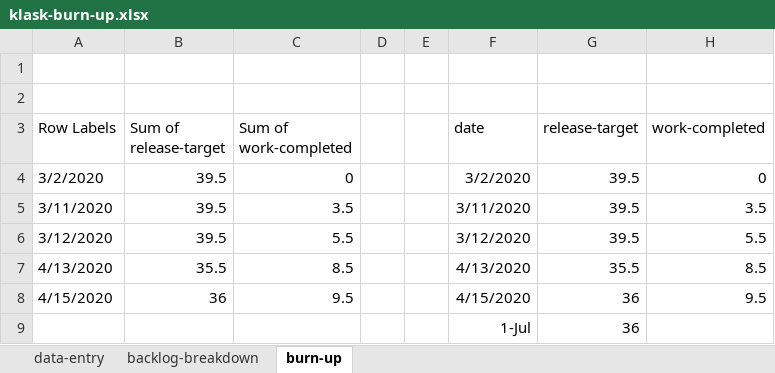
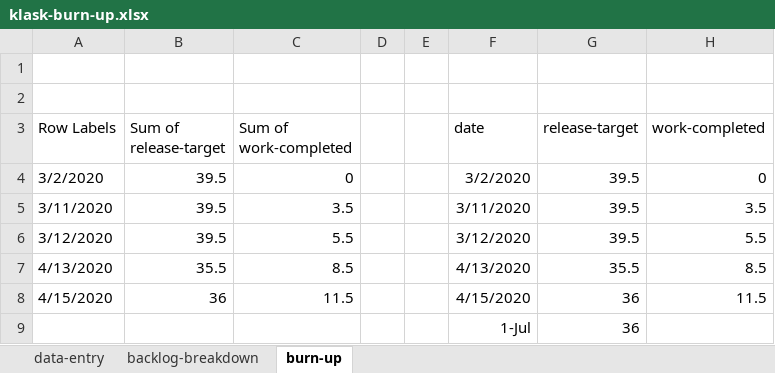
Before and after one commit to welshvaleria/klask, an Excel workbook: misc/klask-burn-up.xlsx, sheet burn-up, drawn as a sheet; values as stored, in another font and other column widths than the file's, no borders; charts and pictures not drawn; the diff names each change by its address in the sheet, - before the commit and + after, or states it on an @@ line.

Commit message:
updated burn-up chart

```diff
--- a/misc/klask-burn-up.xlsx (sheet burn-up)
+++ b/misc/klask-burn-up.xlsx (sheet burn-up)
-C8 (Sum of work-completed): 9.5
+C8 (Sum of work-completed): 11.5
-H8 (work-completed): 9.5
+H8 (work-completed): 11.5
```
Also changed, not shown: sheet backlog-breakdown, sheet data-entry, charts or pictures, 2 other files.
